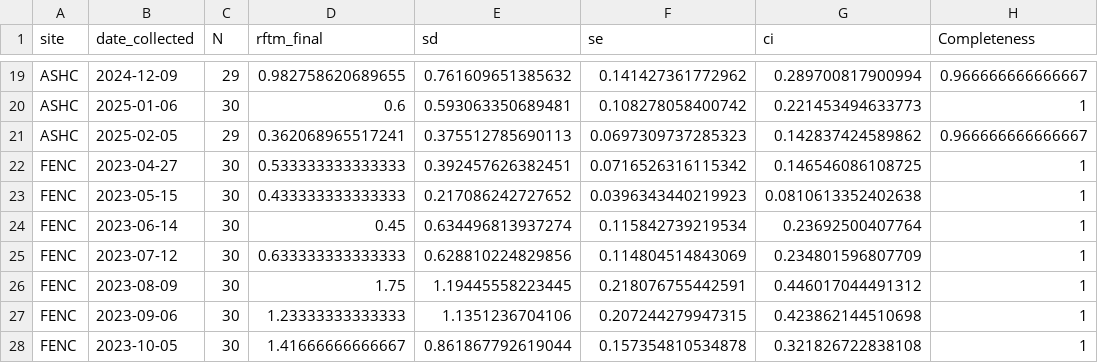
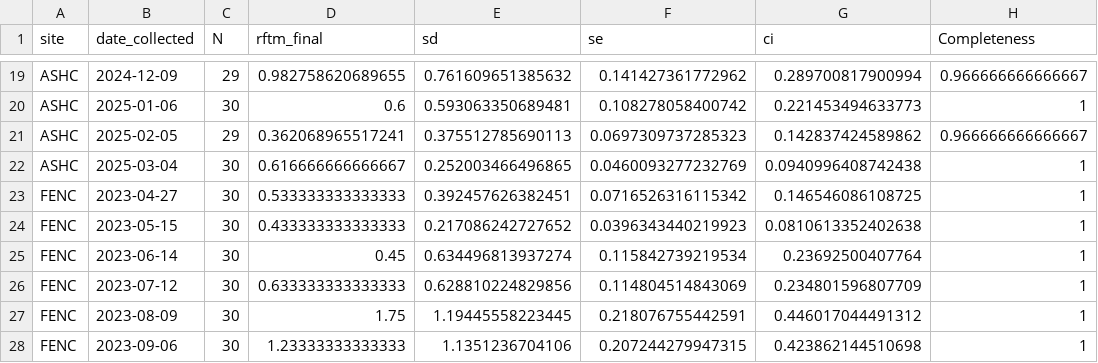
Before and after one commit to NEFSC/EAD-ASEB_EPA_LISS_Disease_Surveillance, a CSV file: Lab_Data_RFTM/output/Completeness_RFTM_intensity_data.csv, drawn as a sheet; only a part is shown, gaps mark what is left out; the shorter side is filled out with more unchanged rows.

```diff
--- a/Lab_Data_RFTM/output/Completeness_RFTM_intensity_data.csv
+++ b/Lab_Data_RFTM/output/Completeness_RFTM_intensity_data.csv
@@ -21,2 +21,3 @@
 "ASHC",2025-02-05,29,0.362068965517241,0.375512785690113,0.0697309737285323,0.142837424589862,0.966666666666667
+"ASHC",2025-03-04,30,0.616666666666667,0.252003466496865,0.0460093277232769,0.0940996408742438,1
 "FENC",2023-04-27,30,0.533333333333333,0.392457626382451,0.0716526316115342,0.146546086108725,1
```
Also changed, not shown: Master_files/RFTM_all_data.csv, 5 other files.
